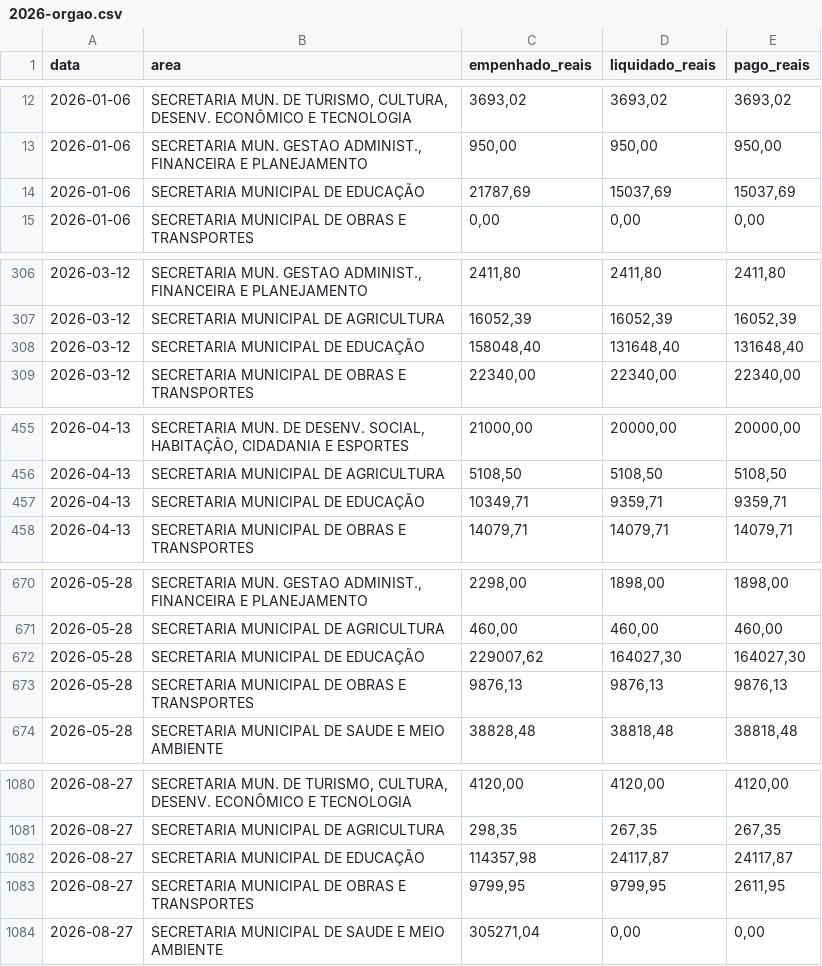
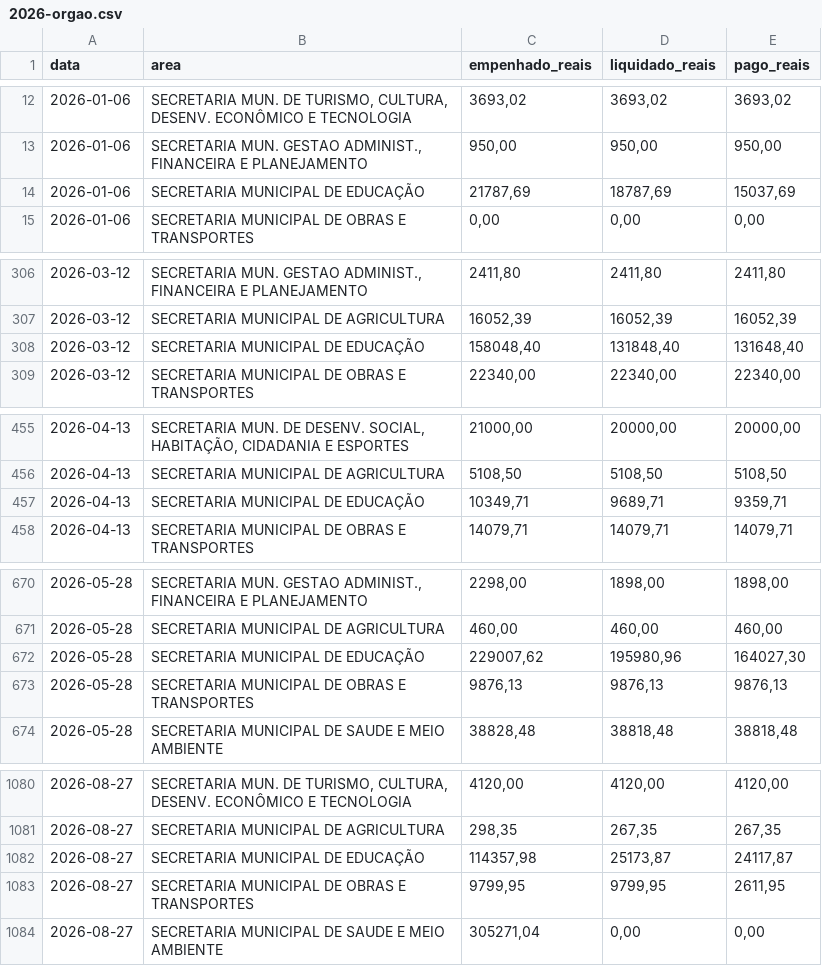
Before and after one commit to filipesfbr/gastometro-rolante, a CSV file: despesas/2026-orgao.csv, drawn as a sheet; only a part is shown, gaps mark what is left out; the diff covers the shown part only.

```diff
--- a/despesas/2026-orgao.csv
+++ b/despesas/2026-orgao.csv
@@ -13,3 +13,3 @@ data;area;empenhado_reais;liquidado_reais;pago_reais
 2026-01-06;"SECRETARIA MUN. GESTAO ADMINIST., FINANCEIRA E PLANEJAMENTO";950,00;950,00;950,00
-2026-01-06;"SECRETARIA MUNICIPAL DE EDUCAÇÃO";21787,69;15037,69;15037,69
+2026-01-06;"SECRETARIA MUNICIPAL DE EDUCAÇÃO";21787,69;18787,69;15037,69
 2026-01-06;"SECRETARIA MUNICIPAL DE OBRAS E TRANSPORTES";0,00;0,00;0,00
@@ -307,3 +307,3 @@ data;area;empenhado_reais;liquidado_reais;pago_reais
 2026-03-12;"SECRETARIA MUNICIPAL DE AGRICULTURA";16052,39;16052,39;16052,39
-2026-03-12;"SECRETARIA MUNICIPAL DE EDUCAÇÃO";158048,40;131648,40;131648,40
+2026-03-12;"SECRETARIA MUNICIPAL DE EDUCAÇÃO";158048,40;131848,40;131648,40
 2026-03-12;"SECRETARIA MUNICIPAL DE OBRAS E TRANSPORTES";22340,00;22340,00;22340,00
@@ -456,3 +456,3 @@ data;area;empenhado_reais;liquidado_reais;pago_reais
 2026-04-13;"SECRETARIA MUNICIPAL DE AGRICULTURA";5108,50;5108,50;5108,50
-2026-04-13;"SECRETARIA MUNICIPAL DE EDUCAÇÃO";10349,71;9359,71;9359,71
+2026-04-13;"SECRETARIA MUNICIPAL DE EDUCAÇÃO";10349,71;9689,71;9359,71
 2026-04-13;"SECRETARIA MUNICIPAL DE OBRAS E TRANSPORTES";14079,71;14079,71;14079,71
@@ -671,3 +671,3 @@ data;area;empenhado_reais;liquidado_reais;pago_reais
 2026-05-28;"SECRETARIA MUNICIPAL DE AGRICULTURA";460,00;460,00;460,00
-2026-05-28;"SECRETARIA MUNICIPAL DE EDUCAÇÃO";229007,62;164027,30;164027,30
+2026-05-28;"SECRETARIA MUNICIPAL DE EDUCAÇÃO";229007,62;195980,96;164027,30
 2026-05-28;"SECRETARIA MUNICIPAL DE OBRAS E TRANSPORTES";9876,13;9876,13;9876,13
@@ -1081,3 +1081,3 @@ data;area;empenhado_reais;liquidado_reais;pago_reais
 2026-08-27;"SECRETARIA MUNICIPAL DE AGRICULTURA";298,35;267,35;267,35
-2026-08-27;"SECRETARIA MUNICIPAL DE EDUCAÇÃO";114357,98;24117,87;24117,87
+2026-08-27;"SECRETARIA MUNICIPAL DE EDUCAÇÃO";114357,98;25173,87;24117,87
 2026-08-27;"SECRETARIA MUNICIPAL DE OBRAS E TRANSPORTES";9799,95;9799,95;2611,95
```
Also changed, not shown: 4 edited cells elsewhere in this file, despesas/2026-elemento.csv, despesas/2026-funcao.csv, 8 other files.
